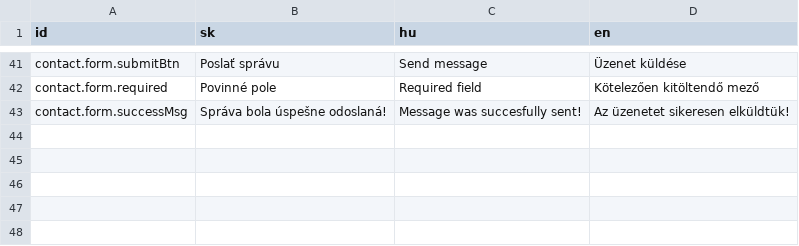
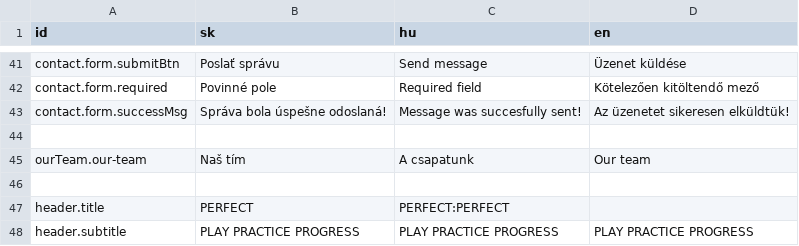
Before and after one commit to krisztiantothfiit/krisztiantothfiit.github.io, a CSV file: i18n/i18n.csv, drawn as a sheet; only a part is shown, gaps mark what is left out.

Commit message:
Header

```diff
--- a/i18n/i18n.csv
+++ b/i18n/i18n.csv
@@ -43 +43,6 @@ contact.form.required;Povinné pole;Required field;Kötelezően kitöltendő mez
 contact.form.successMsg;Správa bola úspešne odoslaná!;Message was succesfully sent!;Az üzenetet sikeresen elküldtük!
+
+ourTeam.our-team;Naš tím;A csapatunk;Our team
+
+header.title;PERFECT;PERFECT:PERFECT
+header.subtitle;PLAY PRACTICE PROGRESS;PLAY PRACTICE PROGRESS;PLAY PRACTICE PROGRESS
```
Also changed, not shown: 13 other files.
